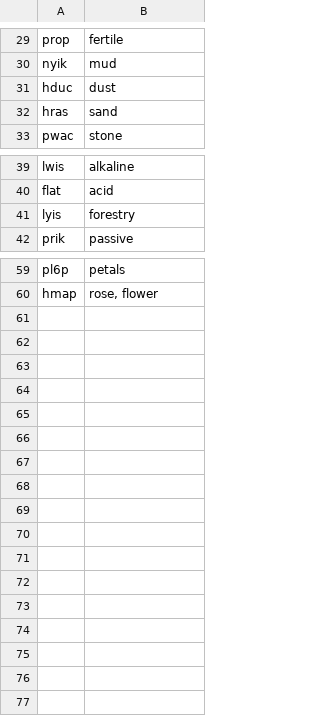
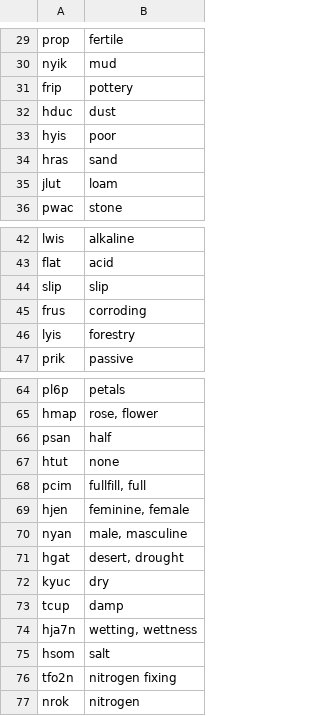
Before and after one commit to AndriiZvorygin/pyash, a CSV file: word_list_5.csv, drawn as a sheet; only a part is shown, gaps mark what is left out; the diff names each change by its address in the sheet, - before the commit and + after, or states it on an @@ line.

```diff
--- a/word_list_5.csv
+++ b/word_list_5.csv
+row 31: frip | pottery
+row 33: hyis | poor
+row 35: jlut | loam
+row 44: slip | slip
+row 45: frus | corroding
+row 66: psan | half
+row 67: htut | none
+row 68: pcim | fullfill, full
+row 69: hjen | feminine, female
+row 70: nyan | male, masculine
+row 71: hgat | desert, drought
+row 72: kyuc | dry
+row 73: tcup | damp
+row 74: hja7n | wetting, wettness
+row 75: hsom | salt
+row 76: tfo2n | nitrogen fixing
+row 77: nrok | nitrogen
```
Also changed, not shown: 17 other files.
